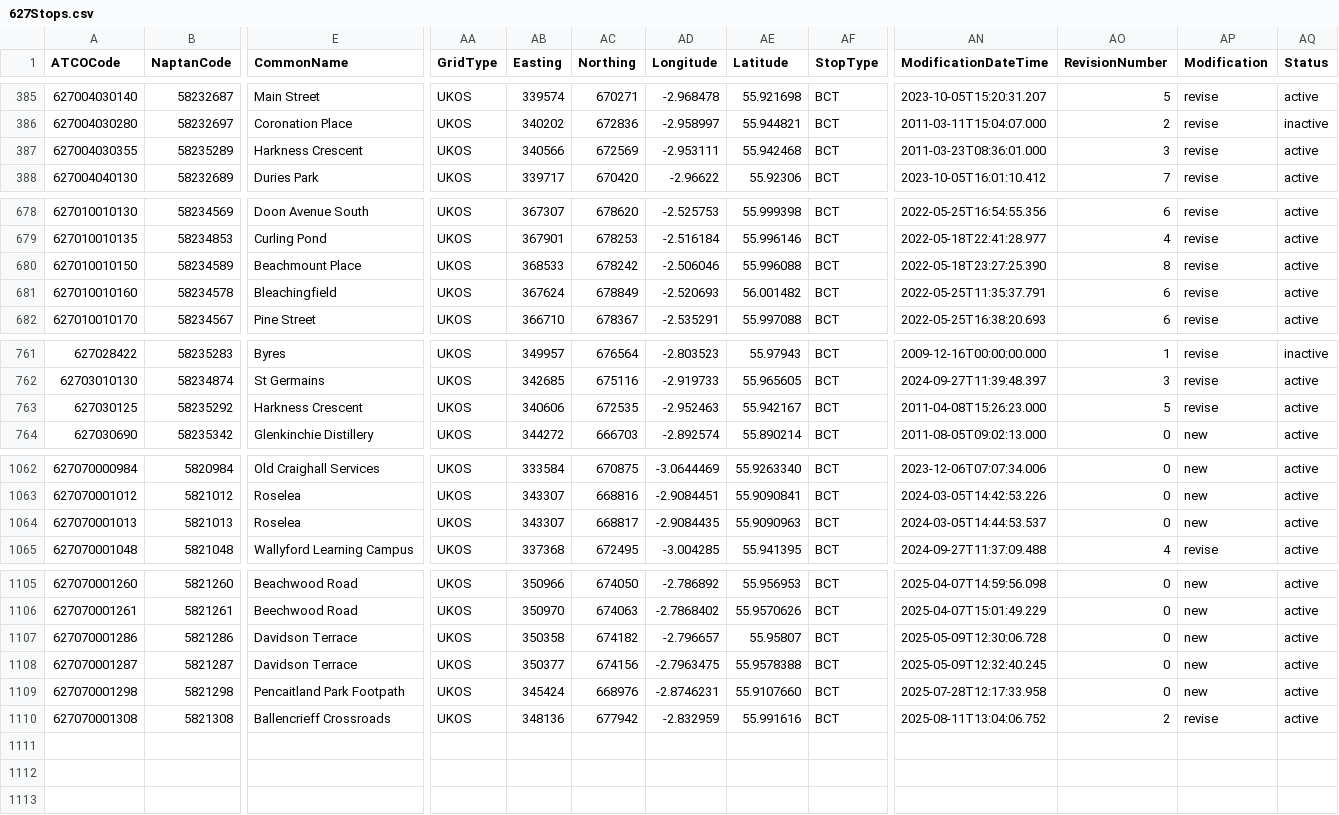
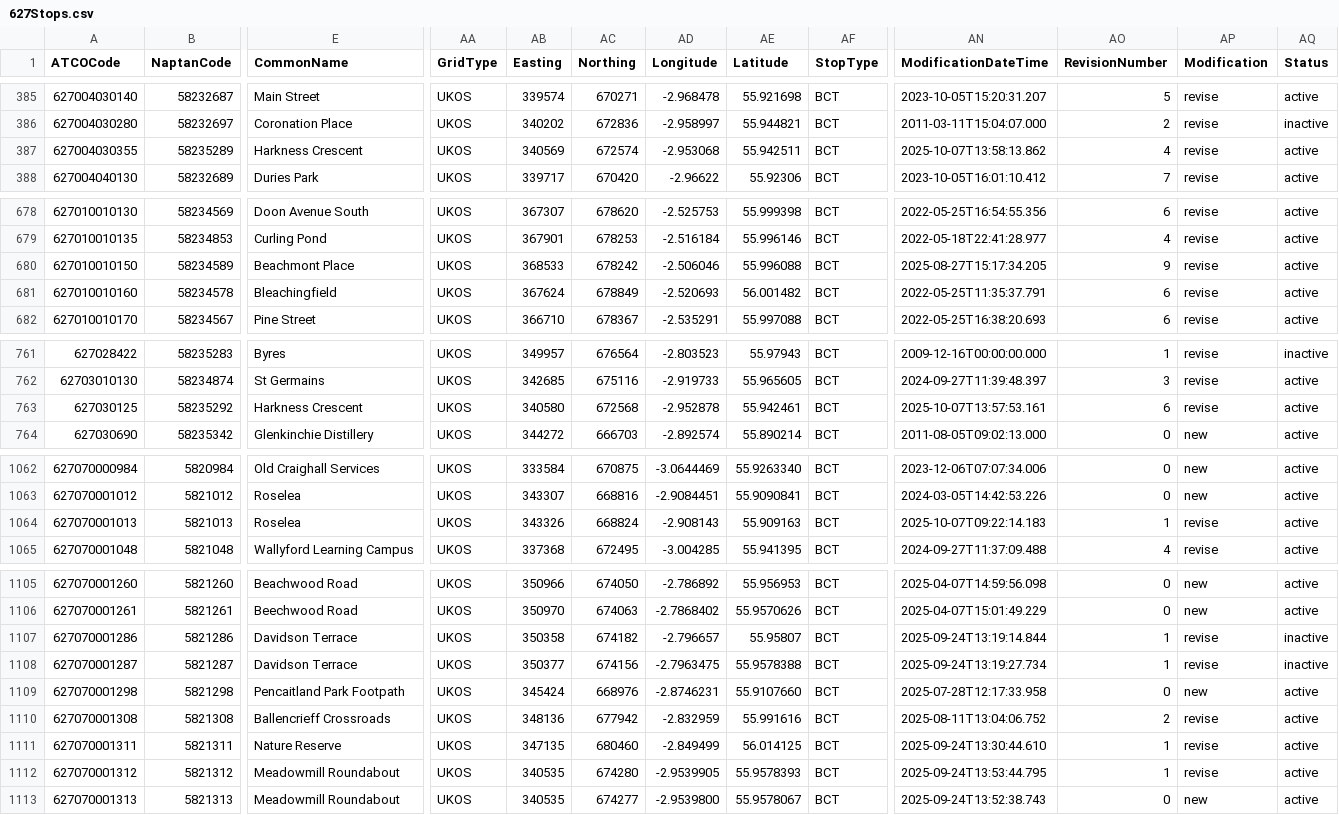
Before and after one commit to ldjb/naptan-nptg-history, a CSV file: 627Stops.csv, drawn as a sheet; only a part is shown, gaps mark what is left out; rows hold the shown columns only; the diff names each change by its address in the sheet, - before the commit and + after, or states it on an @@ line.

```diff
--- a/627Stops.csv
+++ b/627Stops.csv
-AB387 (Easting): 340566
+AB387 (Easting): 340569
-AC387 (Northing): 672569
+AC387 (Northing): 672574
-AD387 (Longitude): -2.953111
+AD387 (Longitude): -2.953068
-AE387 (Latitude): 55.942468
+AE387 (Latitude): 55.942511
-AN387 (ModificationDateTime): 2011-03-23T08:36:01.000
+AN387 (ModificationDateTime): 2025-10-07T13:58:13.862
-AO387 (RevisionNumber): 3
+AO387 (RevisionNumber): 4
-E680 (CommonName): Beachmount Place
+E680 (CommonName): Beachmont Place
-AN680 (ModificationDateTime): 2022-05-18T23:27:25.390
+AN680 (ModificationDateTime): 2025-08-27T15:17:34.205
-AO680 (RevisionNumber): 8
+AO680 (RevisionNumber): 9
-AB763 (Easting): 340606
+AB763 (Easting): 340580
-AC763 (Northing): 672535
+AC763 (Northing): 672568
-AD763 (Longitude): -2.952463
+AD763 (Longitude): -2.952878
-AE763 (Latitude): 55.942167
+AE763 (Latitude): 55.942461
-AN763 (ModificationDateTime): 2011-04-08T15:26:23.000
+AN763 (ModificationDateTime): 2025-10-07T13:57:53.161
-AO763 (RevisionNumber): 5
+AO763 (RevisionNumber): 6
-AB1064 (Easting): 343307
+AB1064 (Easting): 343326
-AC1064 (Northing): 668817
+AC1064 (Northing): 668824
-AD1064 (Longitude): -2.9084435
+AD1064 (Longitude): -2.908143
-AE1064 (Latitude): 55.9090963
+AE1064 (Latitude): 55.909163
-AN1064 (ModificationDateTime): 2024-03-05T14:44:53.537
+AN1064 (ModificationDateTime): 2025-10-07T09:22:14.183
-AO1064 (RevisionNumber): 0
+AO1064 (RevisionNumber): 1
-AP1064 (Modification): new
+AP1064 (Modification): revise
-AN1107 (ModificationDateTime): 2025-05-09T12:30:06.728
+AN1107 (ModificationDateTime): 2025-09-24T13:19:14.844
-AO1107:AO1108 (RevisionNumber): 0
+AO1107:AO1108 (RevisionNumber): 1
-AP1107:AP1108 (Modification): new
+AP1107:AP1108 (Modification): revise
-AQ1107:AQ1108 (Status): active
+AQ1107:AQ1108 (Status): inactive
-AN1108 (ModificationDateTime): 2025-05-09T12:32:40.245
+AN1108 (ModificationDateTime): 2025-09-24T13:19:27.734
+row 1111: 627070001311 | 5821311 | Nature Reserve | UKOS | 347135 | 680460 | -2.849499 | 56.014125 | BCT | 2025-09-24T13:30:44.610 | 1 | revise | active
+row 1112: 627070001312 | 5821312 | Meadowmill Roundabout | UKOS | 340535 | 674280 | -2.9539905 | 55.9578393 | BCT | 2025-09-24T13:53:44.795 | 1 | revise | active
+row 1113: 627070001313 | 5821313 | Meadowmill Roundabout | UKOS | 340535 | 674277 | -2.9539800 | 55.9578067 | BCT | 2025-09-24T13:52:38.743 | 0 | new | active
```
Also changed, not shown: 260Stops.csv, 7 other files.
